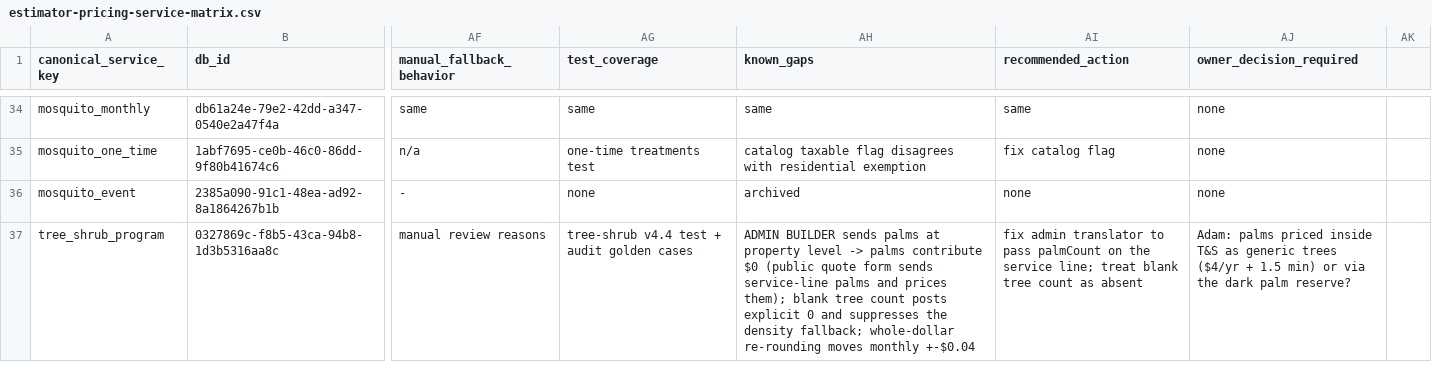
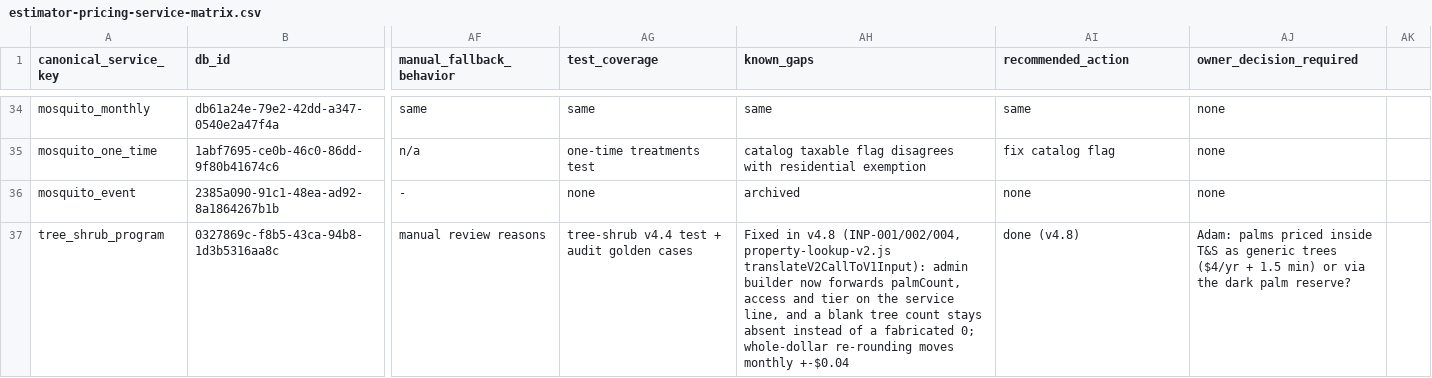
Before and after one commit to wavespestcontrolfl/waves-customer-portal, a CSV file: docs/estimator-pricing-service-matrix.csv, drawn as a sheet; only a part is shown, gaps mark what is left out; the diff covers the shown part only; the diff names each change by its address in the sheet, - before the commit and + after, or states it on an @@ line.

```diff
--- a/docs/estimator-pricing-service-matrix.csv
+++ b/docs/estimator-pricing-service-matrix.csv
-AH37 (known_gaps): ADMIN BUILDER sends palms at property level -> palms contribute $0 (public quote form sends service-line palms and prices them); blank tree count posts explicit 0 and suppresses the density fallback; whole-dollar re-rounding…
+AH37 (known_gaps): Fixed in v4.8 (INP-001/002/004, property-lookup-v2.js translateV2CallToV1Input): admin builder now forwards palmCount, access and tier on the service line, and a blank tree count stays absent instead of a fabricated 0; whole-dollar re-rounding…
-AI37 (recommended_action): fix admin translator to pass palmCount on the service line; treat blank tree count as absent
+AI37 (recommended_action): done (v4.8)
```
Also changed, not shown: 7 edited cells elsewhere in this file, 4 other files.
